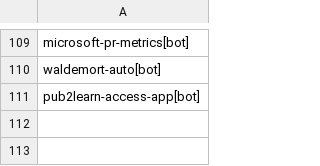
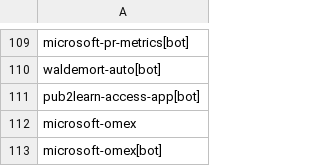
Before and after one commit to microsoft/cla-approved-bots, a CSV file: approvedBots.csv, drawn as a sheet; only a part is shown, gaps mark what is left out.

Commit message:
Add microsoft-omex approved bots

```diff
--- a/approvedBots.csv
+++ b/approvedBots.csv
@@ -111 +111,3 @@ waldemort-auto[bot]
 pub2learn-access-app[bot]
+microsoft-omex
+microsoft-omex[bot]
```
